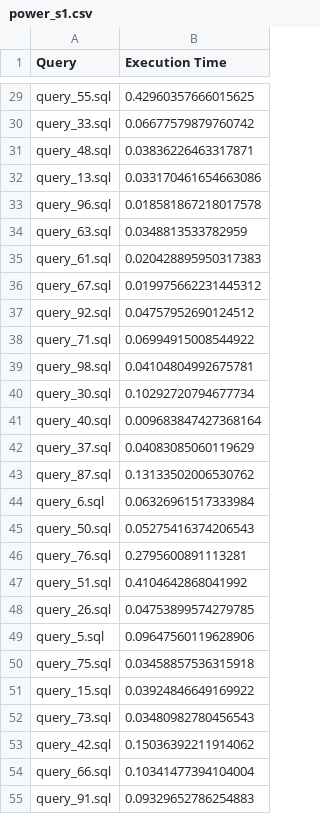
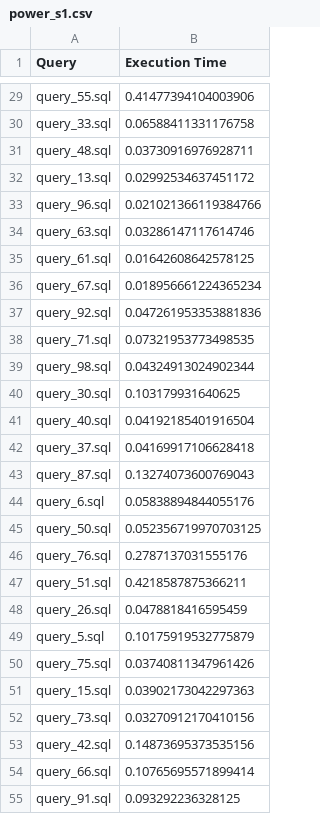
Before and after one commit to Phuonghoang0268/TPC_DS_DUCKDB, a CSV file: results/power_s1.csv, drawn as a sheet; only a part is shown, gaps mark what is left out; the diff covers the shown part only; the diff names each change by its address in the sheet, - before the commit and + after, or states it on an @@ line.

```diff
--- a/results/power_s1.csv
+++ b/results/power_s1.csv
-B29 (Execution Time): 0.42960357666015625
+B29 (Execution Time): 0.41477394104003906
-B30 (Execution Time): 0.06677579879760742
+B30 (Execution Time): 0.06588411331176758
-B31 (Execution Time): 0.03836226463317871
+B31 (Execution Time): 0.03730916976928711
-B32 (Execution Time): 0.033170461654663086
+B32 (Execution Time): 0.02992534637451172
-B33 (Execution Time): 0.018581867218017578
+B33 (Execution Time): 0.021021366119384766
-B34 (Execution Time): 0.0348813533782959
+B34 (Execution Time): 0.03286147117614746
-B35 (Execution Time): 0.020428895950317383
+B35 (Execution Time): 0.01642608642578125
-B36 (Execution Time): 0.019975662231445312
+B36 (Execution Time): 0.018956661224365234
-B37 (Execution Time): 0.04757952690124512
+B37 (Execution Time): 0.047261953353881836
-B38 (Execution Time): 0.06994915008544922
+B38 (Execution Time): 0.07321953773498535
-B39 (Execution Time): 0.04104804992675781
+B39 (Execution Time): 0.04324913024902344
-B40 (Execution Time): 0.10292720794677734
+B40 (Execution Time): 0.103179931640625
-B41 (Execution Time): 0.009683847427368164
+B41 (Execution Time): 0.04192185401916504
-B42 (Execution Time): 0.04083085060119629
+B42 (Execution Time): 0.04169917106628418
-B43 (Execution Time): 0.13133502006530762
+B43 (Execution Time): 0.13274073600769043
-B44 (Execution Time): 0.06326961517333984
+B44 (Execution Time): 0.05838894844055176
-B45 (Execution Time): 0.05275416374206543
+B45 (Execution Time): 0.052356719970703125
-B46 (Execution Time): 0.2795600891113281
+B46 (Execution Time): 0.2787137031555176
-B47 (Execution Time): 0.4104642868041992
+B47 (Execution Time): 0.4218587875366211
-B48 (Execution Time): 0.04753899574279785
+B48 (Execution Time): 0.0478818416595459
-B49 (Execution Time): 0.09647560119628906
+B49 (Execution Time): 0.10175919532775879
-B50 (Execution Time): 0.03458857536315918
+B50 (Execution Time): 0.03740811347961426
-B51 (Execution Time): 0.03924846649169922
+B51 (Execution Time): 0.03902173042297363
-B52 (Execution Time): 0.03480982780456543
+B52 (Execution Time): 0.03270912170410156
-B53 (Execution Time): 0.15036392211914062
+B53 (Execution Time): 0.14873695373535156
-B54 (Execution Time): 0.10341477394104004
+B54 (Execution Time): 0.10765695571899414
-B55 (Execution Time): 0.09329652786254883
+B55 (Execution Time): 0.093292236328125
```
Also changed, not shown: 72 edited cells elsewhere in this file, results/maintenance_s3_t1.csv, results/maintenance_s3_t2.csv, 38 other files.
